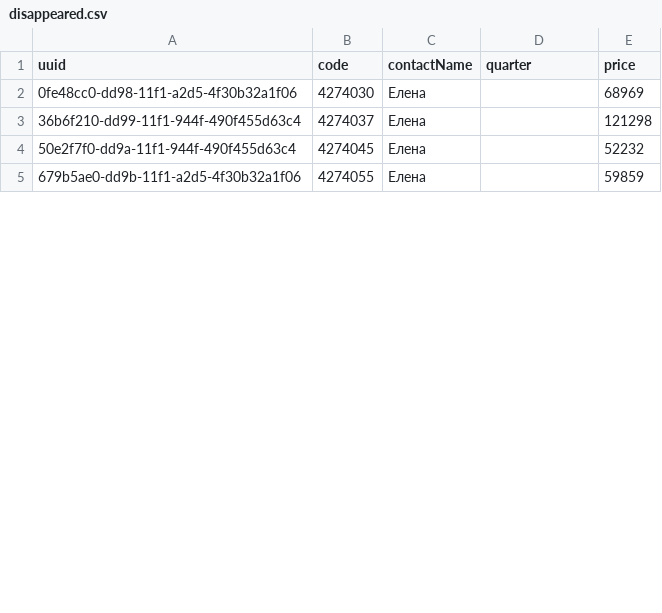
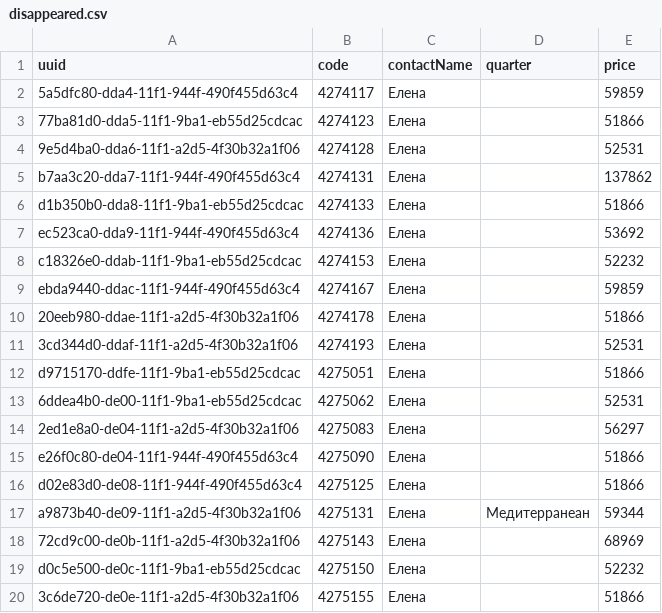
Before and after one commit to antonina-katlinskaya/realt-collector, a CSV file: data/analytics/disappeared.csv, drawn as a sheet; only a part is shown; the diff covers the shown part only.

Commit message:
data: snapshot 2026-11-12T06:51Z

```diff
--- a/data/analytics/disappeared.csv
+++ b/data/analytics/disappeared.csv
@@ -1,5 +1,20 @@
 uuid,code,contactName,quarter,price
-0fe48cc0-dd98-11f1-a2d5-4f30b32a1f06,4274030,Елена,,68969
-36b6f210-dd99-11f1-944f-490f455d63c4,4274037,Елена,,121298
-50e2f7f0-dd9a-11f1-944f-490f455d63c4,4274045,Елена,,52232
-679b5ae0-dd9b-11f1-a2d5-4f30b32a1f06,4274055,Елена,,59859
+5a5dfc80-dda4-11f1-944f-490f455d63c4,4274117,Елена,,59859
+77ba81d0-dda5-11f1-9ba1-eb55d25cdcac,4274123,Елена,,51866
+9e5d4ba0-dda6-11f1-a2d5-4f30b32a1f06,4274128,Елена,,52531
+b7aa3c20-dda7-11f1-944f-490f455d63c4,4274131,Елена,,137862
+d1b350b0-dda8-11f1-9ba1-eb55d25cdcac,4274133,Елена,,51866
+ec523ca0-dda9-11f1-944f-490f455d63c4,4274136,Елена,,53692
+c18326e0-ddab-11f1-9ba1-eb55d25cdcac,4274153,Елена,,52232
+ebda9440-ddac-11f1-944f-490f455d63c4,4274167,Елена,,59859
+20eeb980-ddae-11f1-a2d5-4f30b32a1f06,4274178,Елена,,51866
+3cd344d0-ddaf-11f1-a2d5-4f30b32a1f06,4274193,Елена,,52531
+d9715170-ddfe-11f1-9ba1-eb55d25cdcac,4275051,Елена,,51866
+6ddea4b0-de00-11f1-9ba1-eb55d25cdcac,4275062,Елена,,52531
+2ed1e8a0-de04-11f1-a2d5-4f30b32a1f06,4275083,Елена,,56297
+e26f0c80-de04-11f1-944f-490f455d63c4,4275090,Елена,,51866
+d02e83d0-de08-11f1-944f-490f455d63c4,4275125,Елена,,51866
+a9873b40-de09-11f1-a2d5-4f30b32a1f06,4275131,Елена,Медитерранеан,59344
+72cd9c00-de0b-11f1-a2d5-4f30b32a1f06,4275143,Елена,,68969
+d0c5e500-de0c-11f1-9ba1-eb55d25cdcac,4275150,Елена,,52232
+3c6de720-de0e-11f1-a2d5-4f30b32a1f06,4275155,Елена,,51866
```
Also changed, not shown: 10 added rows, 1 removed row and 10 edited cells elsewhere in this file, data/analytics/agents_summary.csv, data/analytics/appeared.csv, 16 other files.
